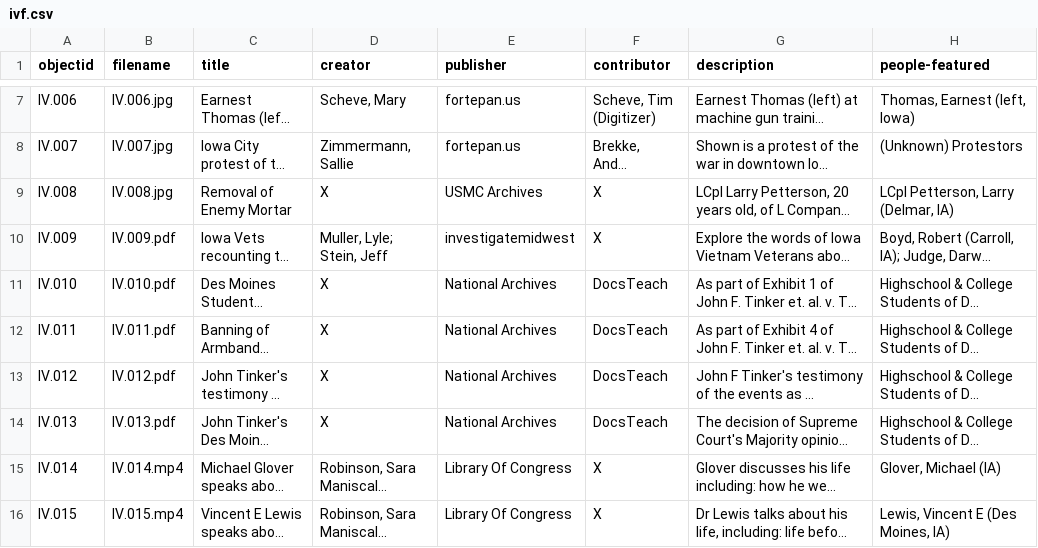
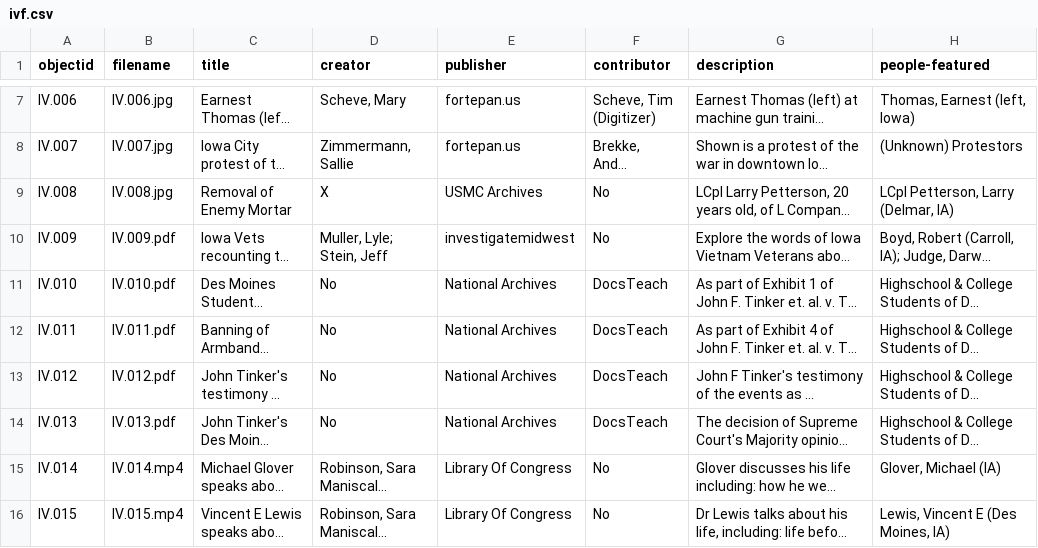
Before and after one commit to OMLuhring/Iowa-Vietnam, a CSV file: _data/ivf.csv, drawn as a sheet; only a part is shown, gaps mark what is left out; long unchanged cells end in …; the diff names each change by its address in the sheet, - before the commit and + after, or states it on an @@ line.

Commit message:
Update ivf.csv
Making "X" into "No" [for blank spaces]

```diff
--- a/_data/ivf.csv
+++ b/_data/ivf.csv
-F9:F10 (contributor): X
+F9:F10 (contributor): No
-D11:D14 (creator): X
+D11:D14 (creator): No
-F15:F16 (contributor): X
+F15:F16 (contributor): No
```
